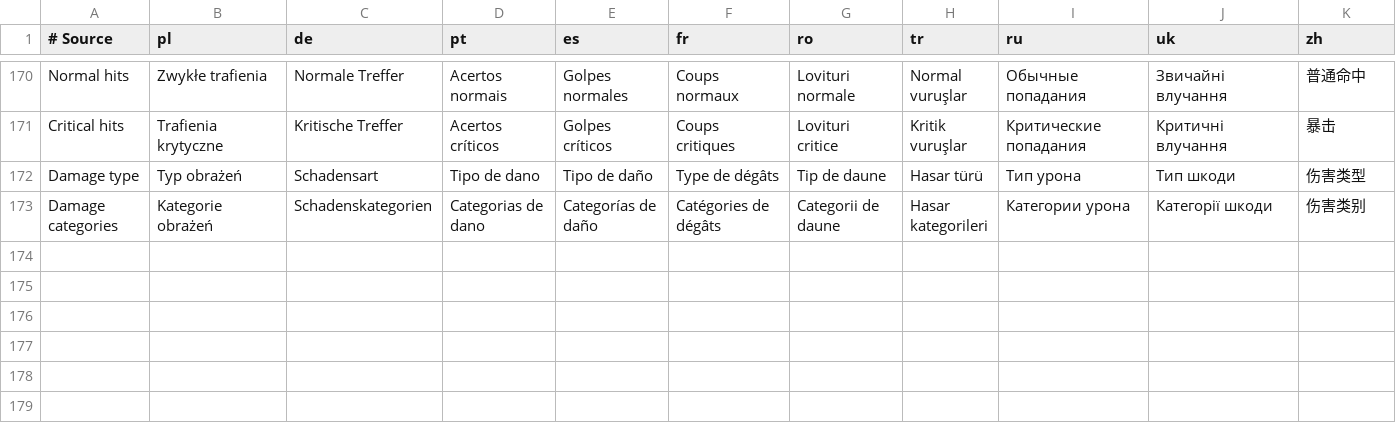
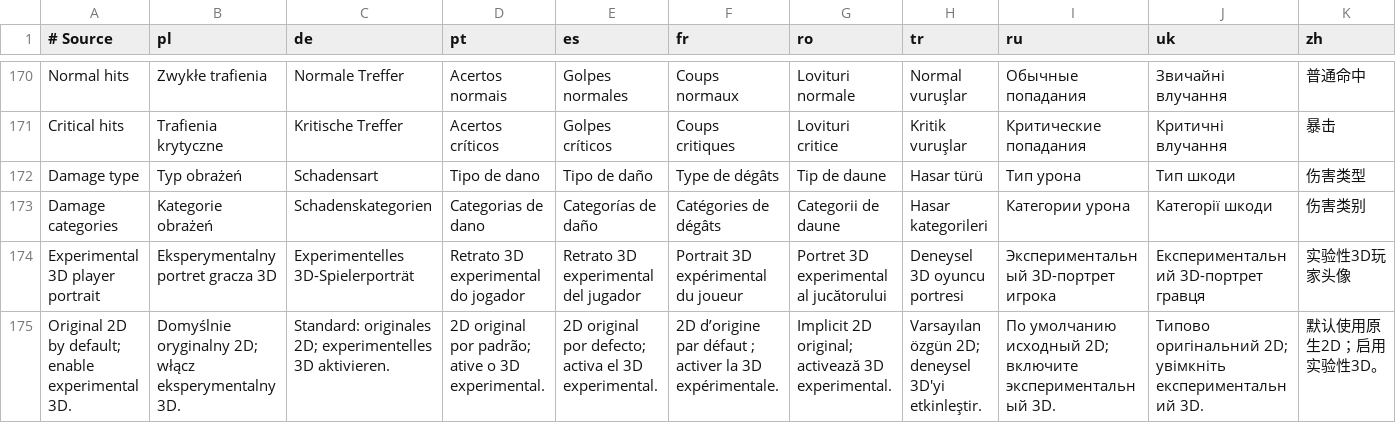
Before and after one commit to migwynkriid13/SurvivorsDragonUi, a TSV file: localization/ui.tsv, drawn as a sheet; only a part is shown, gaps mark what is left out; rows hold the shown columns only; the diff names each change by its address in the sheet, - before the commit and + after, or states it on an @@ line.

Commit message:
feature: default player portrait to 2D

```diff
--- a/localization/ui.tsv
+++ b/localization/ui.tsv
+row 174: Experimental 3D player portrait | Eksperymentalny portret gracza 3D | Experimentelles 3D-Spielerporträt | Retrato 3D experimental do jogador | Retrato 3D experimental del jugador | Portrait 3D expérimental du joueur | Portret 3D experimental al jucătorului | Deneysel 3D oyuncu portresi | Экспериментальный 3D-портрет игрока | Експериментальний 3D-портрет гравця | 实验性3D玩家头像
+row 175: Original 2D by default; enable experimental 3D. | Domyślnie oryginalny 2D; włącz eksperymentalny 3D. | Standard: originales 2D; experimentelles 3D aktivieren. | 2D original por padrão; ative o 3D experimental. | 2D original por defecto; activa el 3D experimental. | 2D d’origine par défaut ; activer la 3D expérimentale. | Implicit 2D original; activează 3D experimental. | Varsayılan özgün 2D; deneysel 3D'yi etkinleştir. | По умолчанию исходный 2D; включите экспериментальный 3D. | Типово оригінальний 2D; увімкніть експериментальний 3D. | 默认使用原生2D；启用实验性3D。
```
Also changed, not shown: 7 other files.
